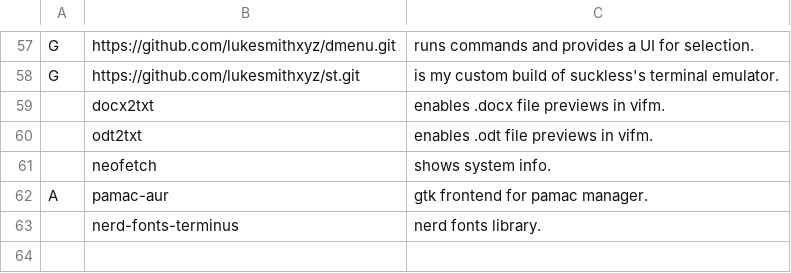
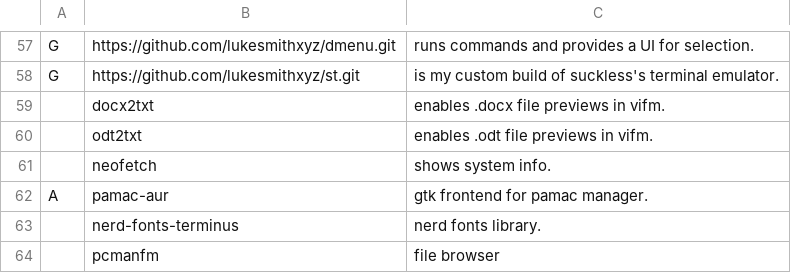
Before and after one commit to thomamason/LARBS, a CSV file: archi3/progs.csv, drawn as a sheet; only a part is shown, gaps mark what is left out.

Commit message:
added file browser

```diff
--- a/archi3/progs.csv
+++ b/archi3/progs.csv
@@ -63 +63,2 @@ A,pamac-aur,"gtk frontend for pamac manager."
 ,nerd-fonts-terminus, "nerd fonts library."
+,pcmanfm,"file browser"
```
